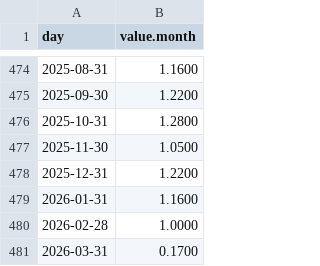
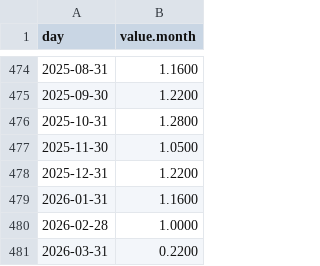
Before and after one commit to lucasew/beancount-datascraping, a CSV file: bruto/BR.CDI/ipea/joined.csv, drawn as a sheet; only a part is shown, gaps mark what is left out.

```diff
--- a/bruto/BR.CDI/ipea/joined.csv
+++ b/bruto/BR.CDI/ipea/joined.csv
@@ -480,2 +480,2 @@ day,value.month
 2026-02-28,1.0000
-2026-03-31,0.1700
+2026-03-31,0.2200
```
Also changed, not shown: bruto/USD/ETF/etfdotcom/IVV.csv, bruto/USD/ETF/etfdotcom/SPDW.csv.
